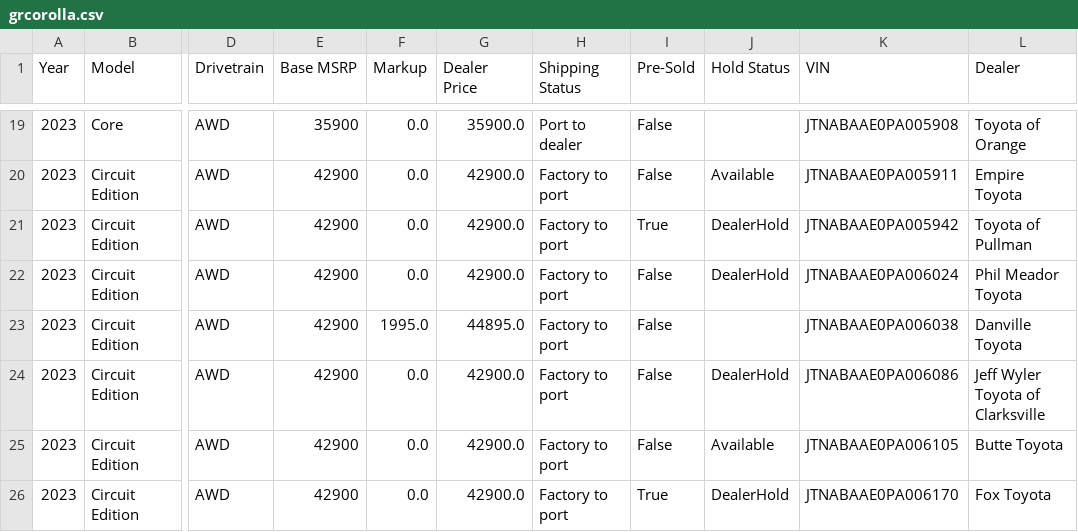
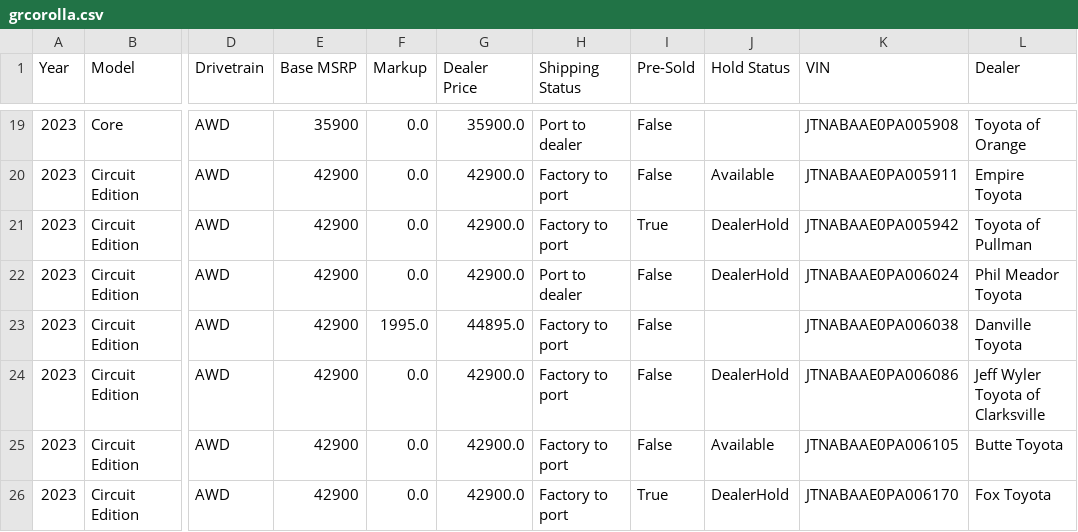
Before and after one commit to yowzar/yotagrabber, a CSV file: output/grcorolla.csv, drawn as a sheet; only a part is shown, gaps mark what is left out; the diff covers the shown part only; the diff names each change by its address in the sheet, - before the commit and + after, or states it on an @@ line.

```diff
--- a/output/grcorolla.csv
+++ b/output/grcorolla.csv
-H22 (Shipping Status): Factory to port
+H22 (Shipping Status): Port to dealer
```
Also changed, not shown: 3 added rows, 9 removed rows and 29 edited cells elsewhere in this file, output/bz4x.csv, output/camryhybrid.csv, 53 other files.
